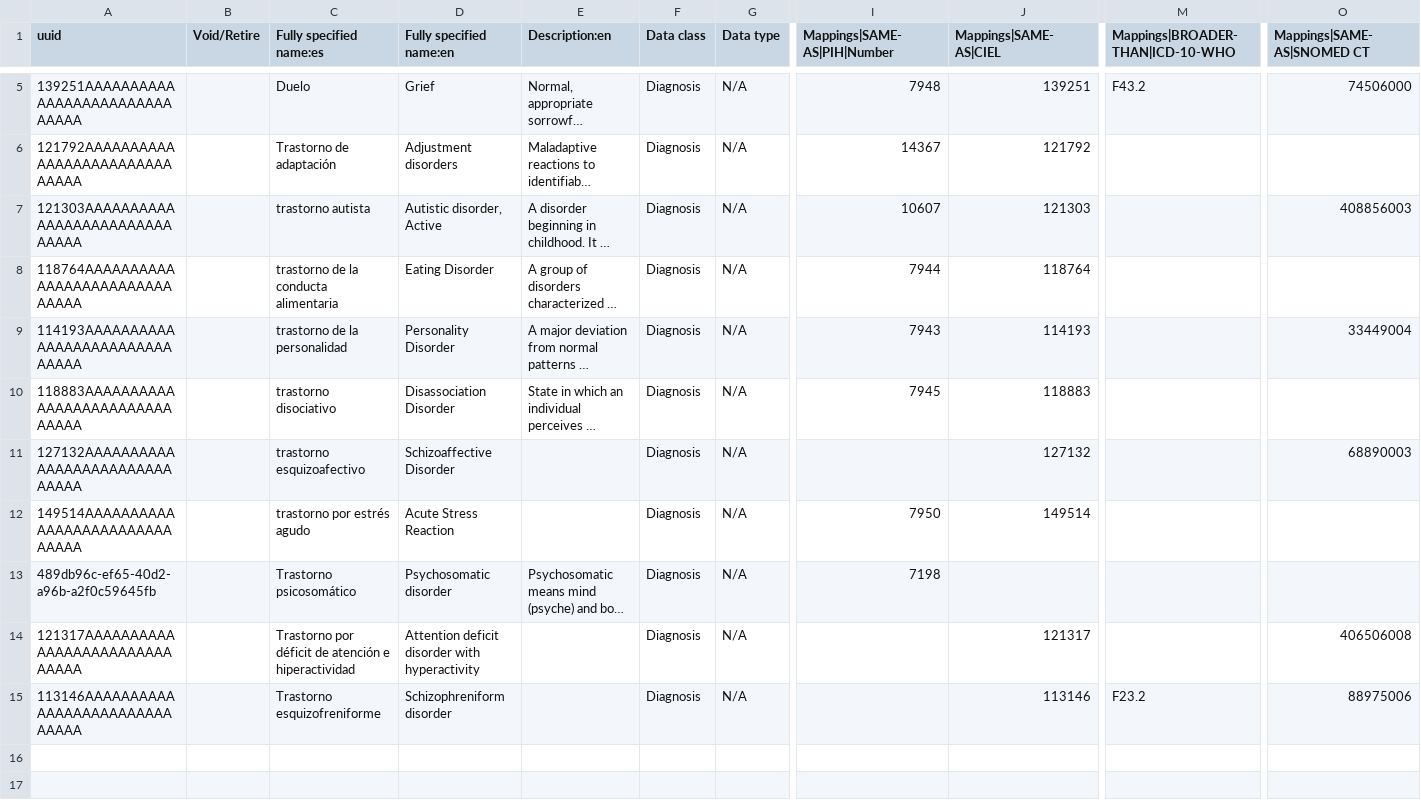
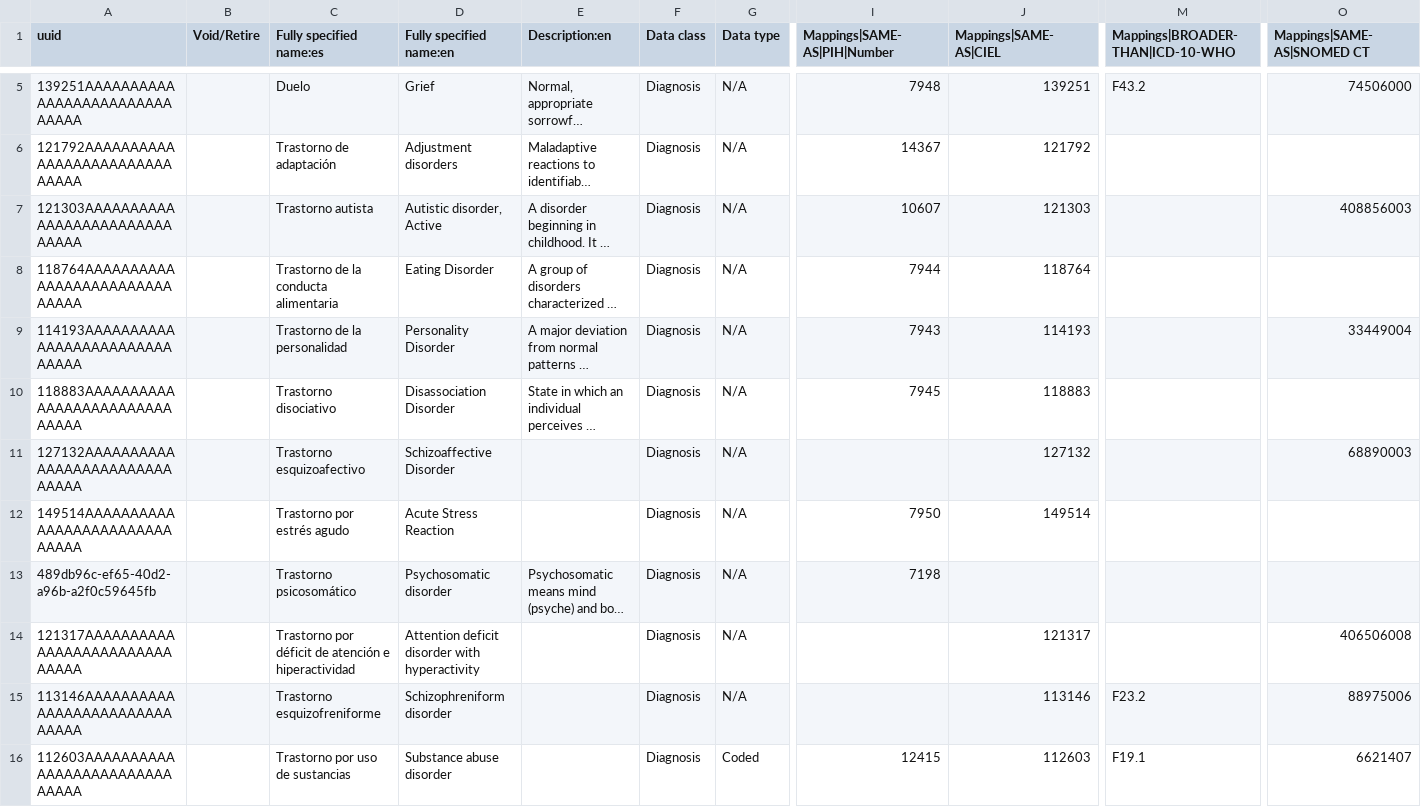
Before and after one commit to kat-acu/openmrs-config-ces, a CSV file: configuration/concepts/diagnoses-mental-health.csv, drawn as a sheet; only a part is shown, gaps mark what is left out; long unchanged cells end in …; rows hold the shown columns only; the diff names each change by its address in the sheet, - before the commit and + after, or states it on an @@ line.

```diff
--- a/configuration/concepts/diagnoses-mental-health.csv
+++ b/configuration/concepts/diagnoses-mental-health.csv
-C7 (Fully specified name:es): trastorno autista
+C7 (Fully specified name:es): Trastorno autista
-C8 (Fully specified name:es): trastorno de la conducta alimentaria
+C8 (Fully specified name:es): Trastorno de la conducta alimentaria
-C9 (Fully specified name:es): trastorno de la personalidad
+C9 (Fully specified name:es): Trastorno de la personalidad
-C10 (Fully specified name:es): trastorno disociativo
+C10 (Fully specified name:es): Trastorno disociativo
-C11 (Fully specified name:es): trastorno esquizoafectivo
+C11 (Fully specified name:es): Trastorno esquizoafectivo
-C12 (Fully specified name:es): trastorno por estrés agudo
+C12 (Fully specified name:es): Trastorno por estrés agudo
+row 16: 112603AAAAAAAAAAAAAAAAAAAAAAAAAAAAAA |  | Trastorno por uso de sustancias | Substance abuse disorder |  | Diagnosis | Coded | 12415 | 112603 | F19.1 | 6621407
```
Also changed, not shown: configuration/conceptsets/diagnoses-mental-health-set.csv, configuration/drugs/drugs.csv, 4 other files.
